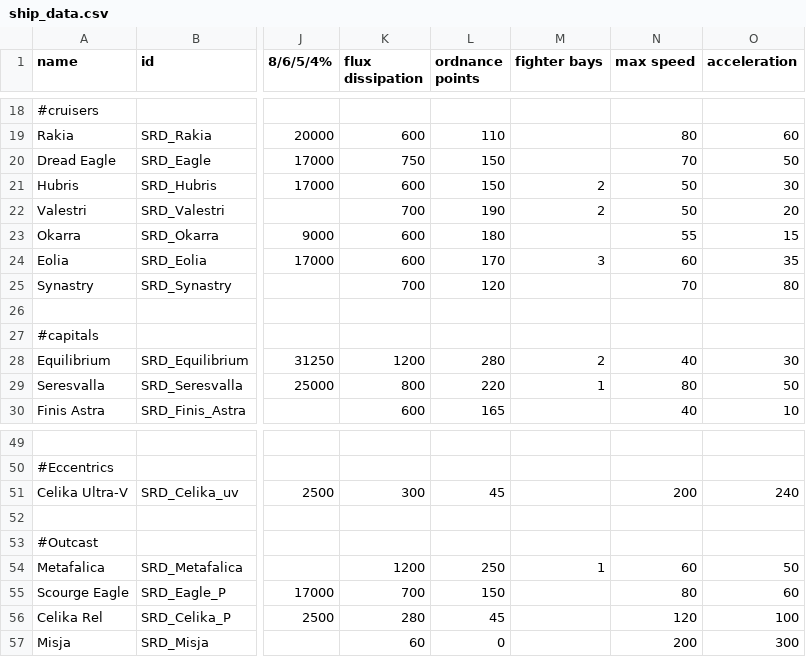
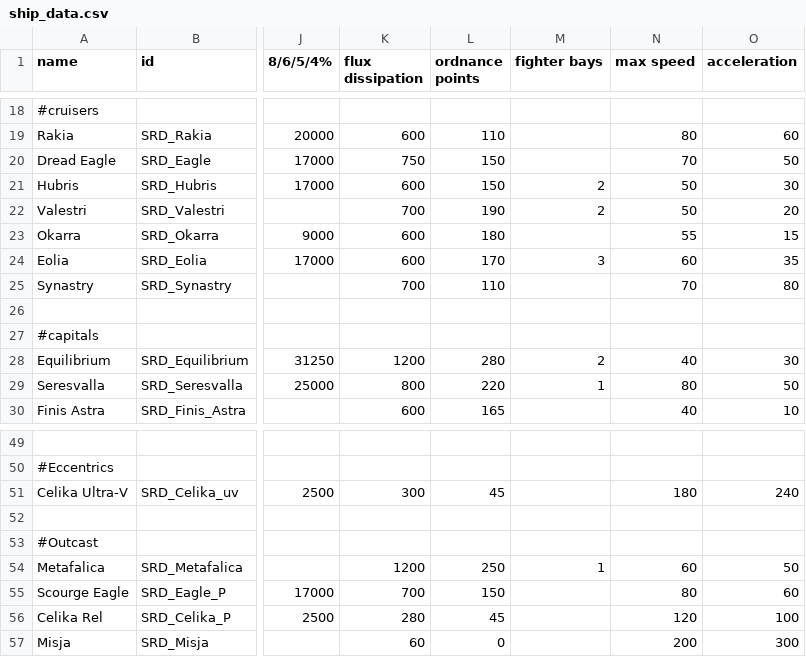
Before and after one commit to niatahl/sylphon, a CSV file: data/hulls/ship_data.csv, drawn as a sheet; only a part is shown, gaps mark what is left out; the diff names each change by its address in the sheet, - before the commit and + after, or states it on an @@ line.

Commit message:
Variants for new ships

```diff
--- a/data/hulls/ship_data.csv
+++ b/data/hulls/ship_data.csv
-L25 (ordnance points): 120
+L25 (ordnance points): 110
-N51 (max speed): 200
+N51 (max speed): 180
```
Also changed, not shown: 5 other files.
